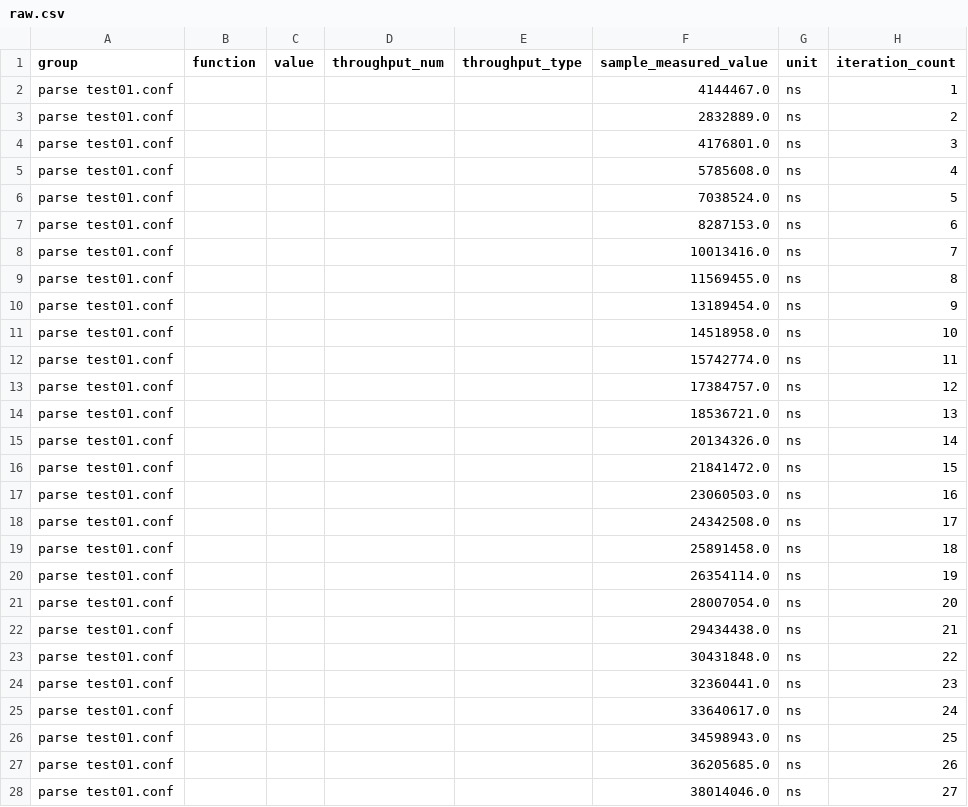
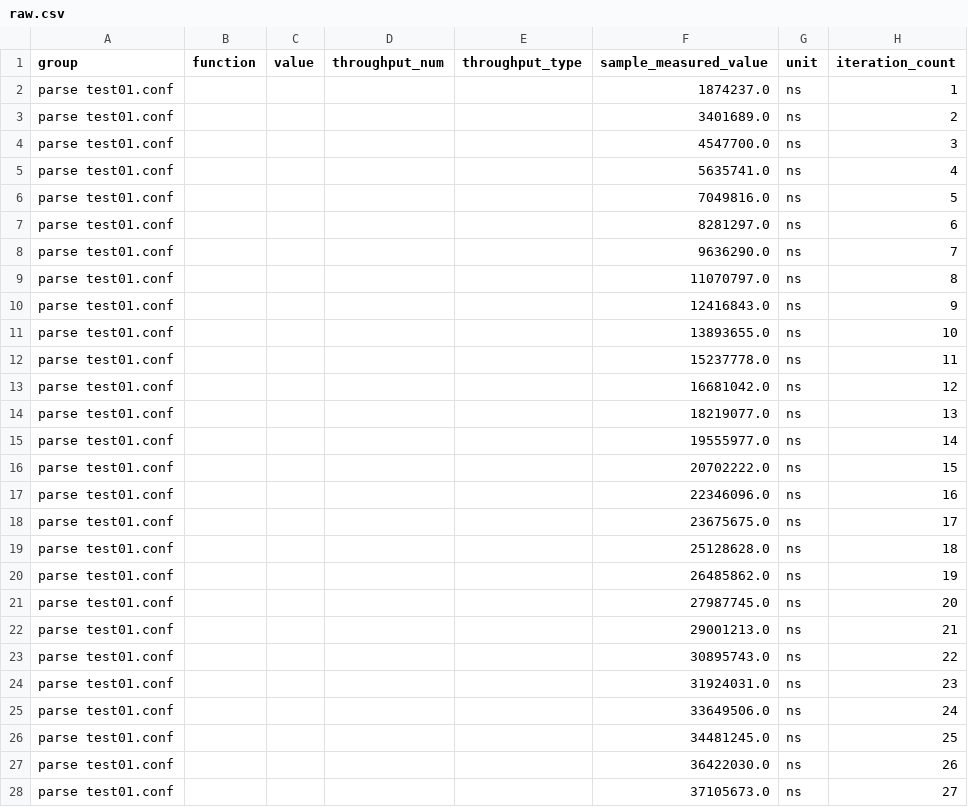
Before and after one commit to mredaelli/hocon.rs, a CSV file: parse test01.conf/new/raw.csv, drawn as a sheet; only a part is shown; the diff covers the shown part only.

```diff
--- a/parse test01.conf/new/raw.csv
+++ b/parse test01.conf/new/raw.csv
@@ -1,28 +1,28 @@
 group,function,value,throughput_num,throughput_type,sample_measured_value,unit,iteration_count
-parse test01.conf,,,,,4144467.0,ns,1
-parse test01.conf,,,,,2832889.0,ns,2
-parse test01.conf,,,,,4176801.0,ns,3
-parse test01.conf,,,,,5785608.0,ns,4
-parse test01.conf,,,,,7038524.0,ns,5
-parse test01.conf,,,,,8287153.0,ns,6
-parse test01.conf,,,,,10013416.0,ns,7
-parse test01.conf,,,,,11569455.0,ns,8
-parse test01.conf,,,,,13189454.0,ns,9
-parse test01.conf,,,,,14518958.0,ns,10
-parse test01.conf,,,,,15742774.0,ns,11
-parse test01.conf,,,,,17384757.0,ns,12
-parse test01.conf,,,,,18536721.0,ns,13
-parse test01.conf,,,,,20134326.0,ns,14
-parse test01.conf,,,,,21841472.0,ns,15
-parse test01.conf,,,,,23060503.0,ns,16
-parse test01.conf,,,,,24342508.0,ns,17
-parse test01.conf,,,,,25891458.0,ns,18
-parse test01.conf,,,,,26354114.0,ns,19
-parse test01.conf,,,,,28007054.0,ns,20
-parse test01.conf,,,,,29434438.0,ns,21
-parse test01.conf,,,,,30431848.0,ns,22
-parse test01.conf,,,,,32360441.0,ns,23
-parse test01.conf,,,,,33640617.0,ns,24
-parse test01.conf,,,,,34598943.0,ns,25
-parse test01.conf,,,,,36205685.0,ns,26
-parse test01.conf,,,,,38014046.0,ns,27
+parse test01.conf,,,,,1874237.0,ns,1
+parse test01.conf,,,,,3401689.0,ns,2
+parse test01.conf,,,,,4547700.0,ns,3
+parse test01.conf,,,,,5635741.0,ns,4
+parse test01.conf,,,,,7049816.0,ns,5
+parse test01.conf,,,,,8281297.0,ns,6
+parse test01.conf,,,,,9636290.0,ns,7
+parse test01.conf,,,,,11070797.0,ns,8
+parse test01.conf,,,,,12416843.0,ns,9
+parse test01.conf,,,,,13893655.0,ns,10
+parse test01.conf,,,,,15237778.0,ns,11
+parse test01.conf,,,,,16681042.0,ns,12
+parse test01.conf,,,,,18219077.0,ns,13
+parse test01.conf,,,,,19555977.0,ns,14
+parse test01.conf,,,,,20702222.0,ns,15
+parse test01.conf,,,,,22346096.0,ns,16
+parse test01.conf,,,,,23675675.0,ns,17
+parse test01.conf,,,,,25128628.0,ns,18
+parse test01.conf,,,,,26485862.0,ns,19
+parse test01.conf,,,,,27987745.0,ns,20
+parse test01.conf,,,,,29001213.0,ns,21
+parse test01.conf,,,,,30895743.0,ns,22
+parse test01.conf,,,,,31924031.0,ns,23
+parse test01.conf,,,,,33649506.0,ns,24
+parse test01.conf,,,,,34481245.0,ns,25
+parse test01.conf,,,,,36422030.0,ns,26
+parse test01.conf,,,,,37105673.0,ns,27
```
Also changed, not shown: 73 edited cells elsewhere in this file, parse test01.conf/base/raw.csv, 24 other files.
